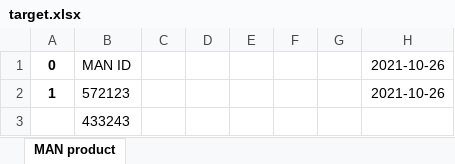
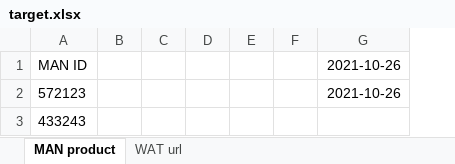
Before and after one commit to fishball2144/ManningsPricing, an Excel workbook: target.xlsx, sheet MAN product, drawn as a sheet; values as stored, in another font and other column widths than the file's, no borders; removed rows and columns are numbered as before the commit, all else as after; the diff names each change by its address in the sheet, - before the commit and + after, or states it on an @@ line.

```diff
--- a/target.xlsx (sheet MAN product)
+++ b/target.xlsx (sheet MAN product)
+sheet tab: WAT url
-column A, rows 1-2: 0 | 1
+column B, empty
-column G, empty
```
Also changed, not shown: 3 other files.
